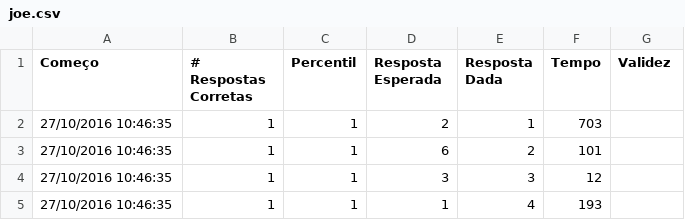
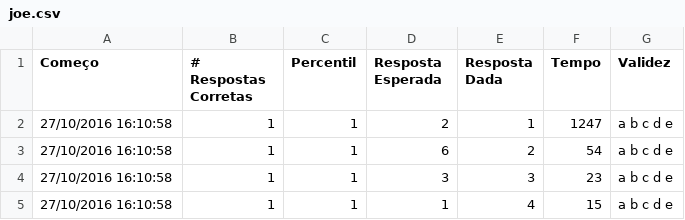
Before and after one commit to lab-neuro-comp/RPM, a CSV file: src/Raven/Raven/bin/Release/results/joe.csv, drawn as a sheet.

Commit message:
XML table extraction is now correct

```diff
--- a/src/Raven/Raven/bin/Release/results/joe.csv
+++ b/src/Raven/Raven/bin/Release/results/joe.csv
@@ -1,5 +1,5 @@
 Começo;# Respostas Corretas;Percentil;Resposta Esperada;Resposta Dada;Tempo;Validez
-27/10/2016 10:46:35;1;1;2;1;703;
-27/10/2016 10:46:35;1;1;6;2;101;
-27/10/2016 10:46:35;1;1;3;3;12;
-27/10/2016 10:46:35;1;1;1;4;193;
+27/10/2016 16:10:58;1;1;2;1;1247;a b c d e
+27/10/2016 16:10:58;1;1;6;2;54;a b c d e
+27/10/2016 16:10:58;1;1;3;3;23;a b c d e
+27/10/2016 16:10:58;1;1;1;4;15;a b c d e
```
Also changed, not shown: 12 other files.
